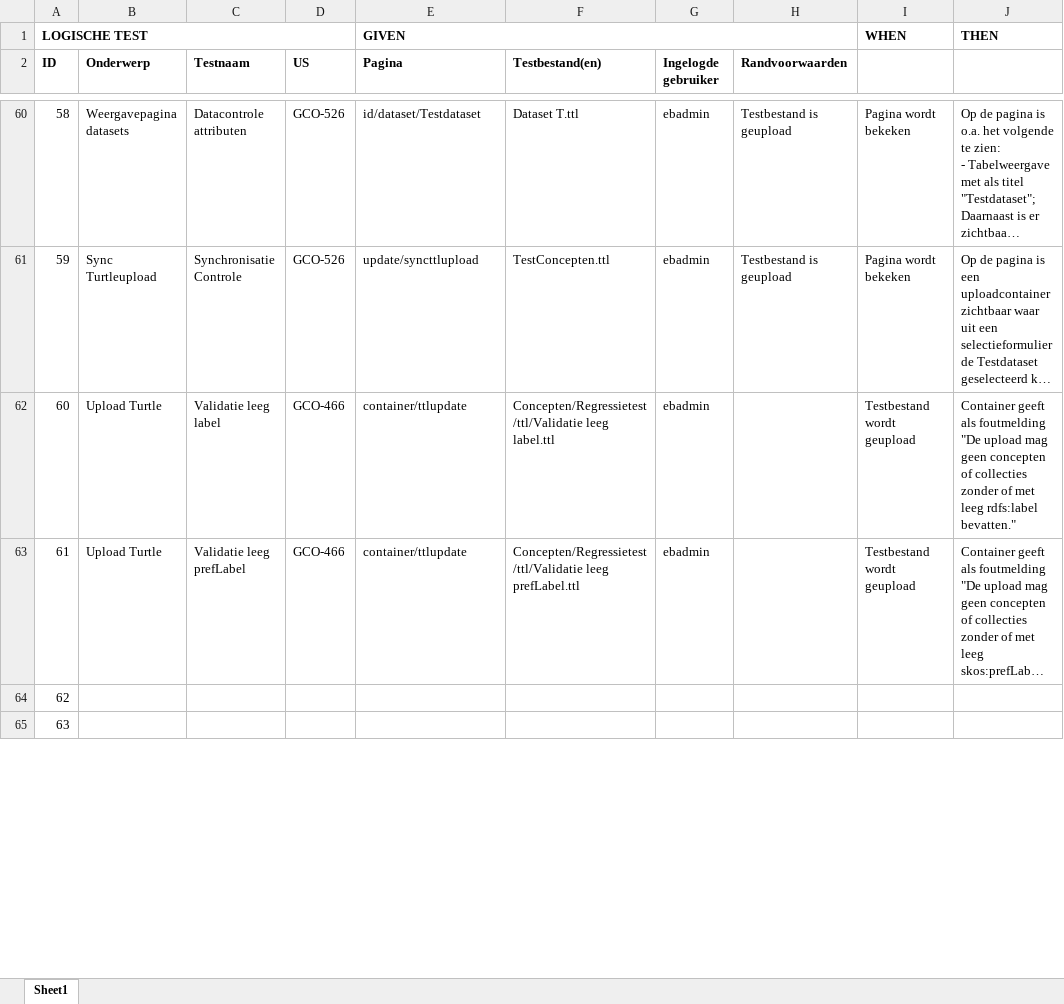
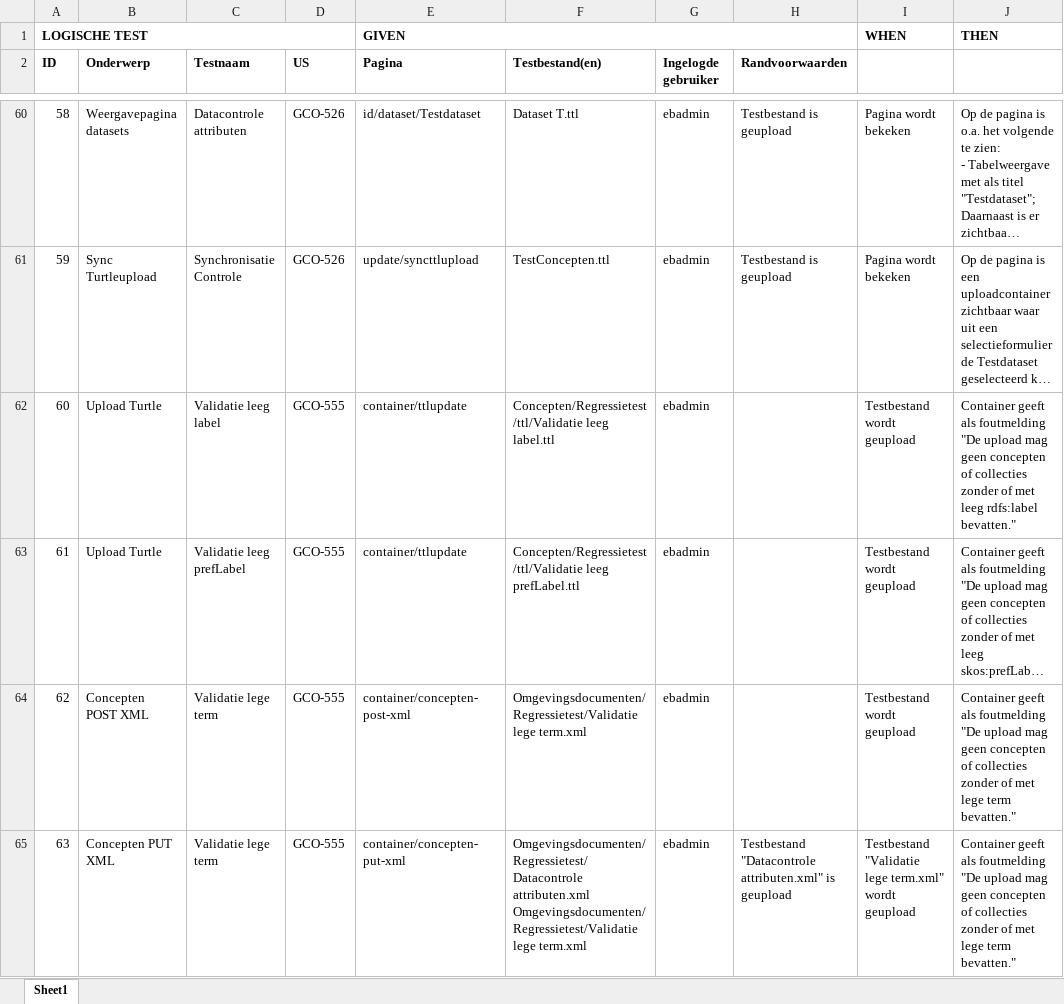
Before and after one commit to bp4mc2/bp4mc2, an Excel workbook: catalogusdata/Logische testen Catalogus.xlsx, sheet Sheet1, drawn as a sheet; only a part is shown, gaps mark what is left out; long unchanged cells end in …; values as stored, in another font and other column widths than the file's, no borders; ↵ is a line break in a cell; the diff covers the shown part only; the diff names each change by its address in the sheet, - before the commit and + after, or states it on an @@ line.

Commit message:
Regressietesten voor GCO-555 toegevoegd

```diff
--- a/catalogusdata/Logische testen Catalogus.xlsx (sheet Sheet1)
+++ b/catalogusdata/Logische testen Catalogus.xlsx (sheet Sheet1)
-D62:D63 (US): GCO-466
+D62:D63 (US): GCO-555
-B64 (Onderwerp): (empty)
+B64 (Onderwerp): Concepten POST XML
-C64:C65 (Testnaam): (empty)
+C64:C65 (Testnaam): Validatie lege term
-D64:D65 (US): (empty)
+D64:D65 (US): GCO-555
-E64 (Pagina): (empty)
+E64 (Pagina): container/concepten-post-xml
-F64 (Testbestand(en)): (empty)
+F64 (Testbestand(en)): Omgevingsdocumenten/Regressietest/Validatie lege term.xml
-G64:G65 (Ingelogde gebruiker): (empty)
+G64:G65 (Ingelogde gebruiker): ebadmin
-I64: (empty)
+I64: Testbestand wordt geupload
-J64:J65: (empty)
+J64:J65: Container geeft als foutmelding "De upload mag geen concepten of collecties zonder of met lege term bevatten."
-B65 (Onderwerp): (empty)
+B65 (Onderwerp): Concepten PUT XML
-E65 (Pagina): (empty)
+E65 (Pagina): container/concepten-put-xml
-F65 (Testbestand(en)): (empty)
+F65 (Testbestand(en)): Omgevingsdocumenten/Regressietest/Datacontrole attributen.xml ↵ Omgevingsdocumenten/Regressietest/Validatie lege term.xml
-H65 (Randvoorwaarden): (empty)
+H65 (Randvoorwaarden): Testbestand "Datacontrole attributen.xml" is geupload
-I65: (empty)
+I65: Testbestand "Validatie lege term.xml" wordt geupload
```
Also changed, not shown: 70 edited cells elsewhere in this sheet, 4 other files.
